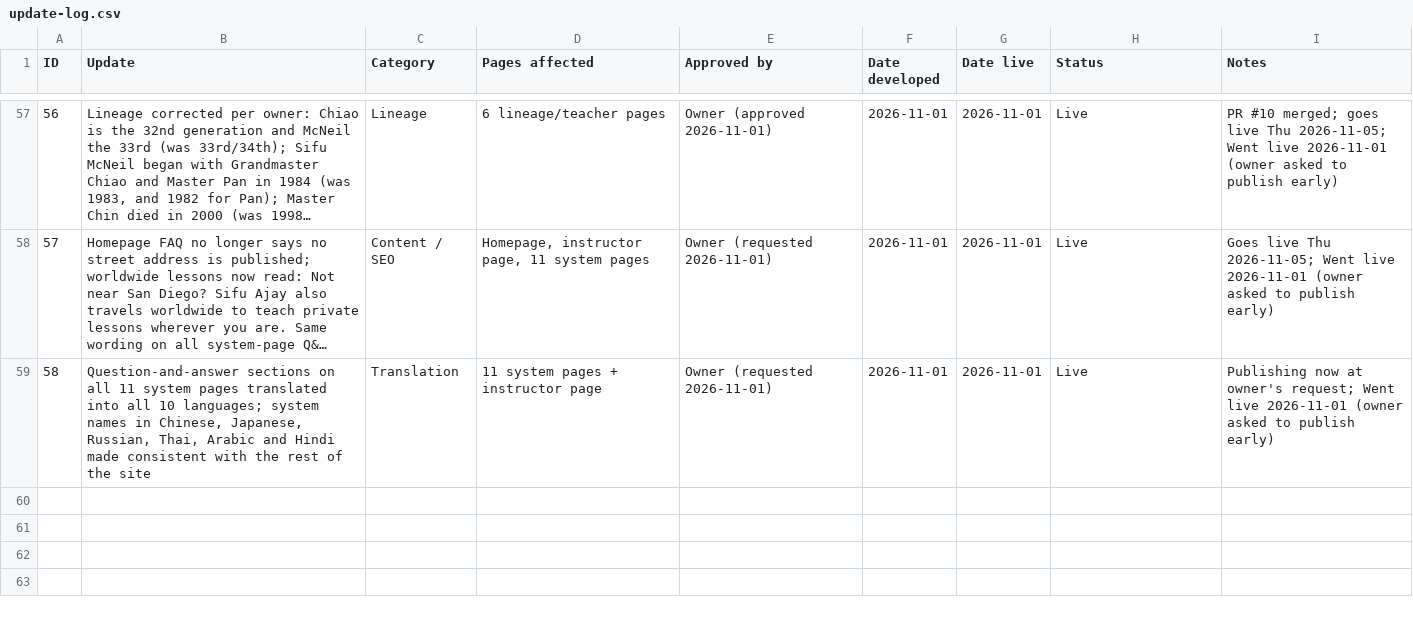
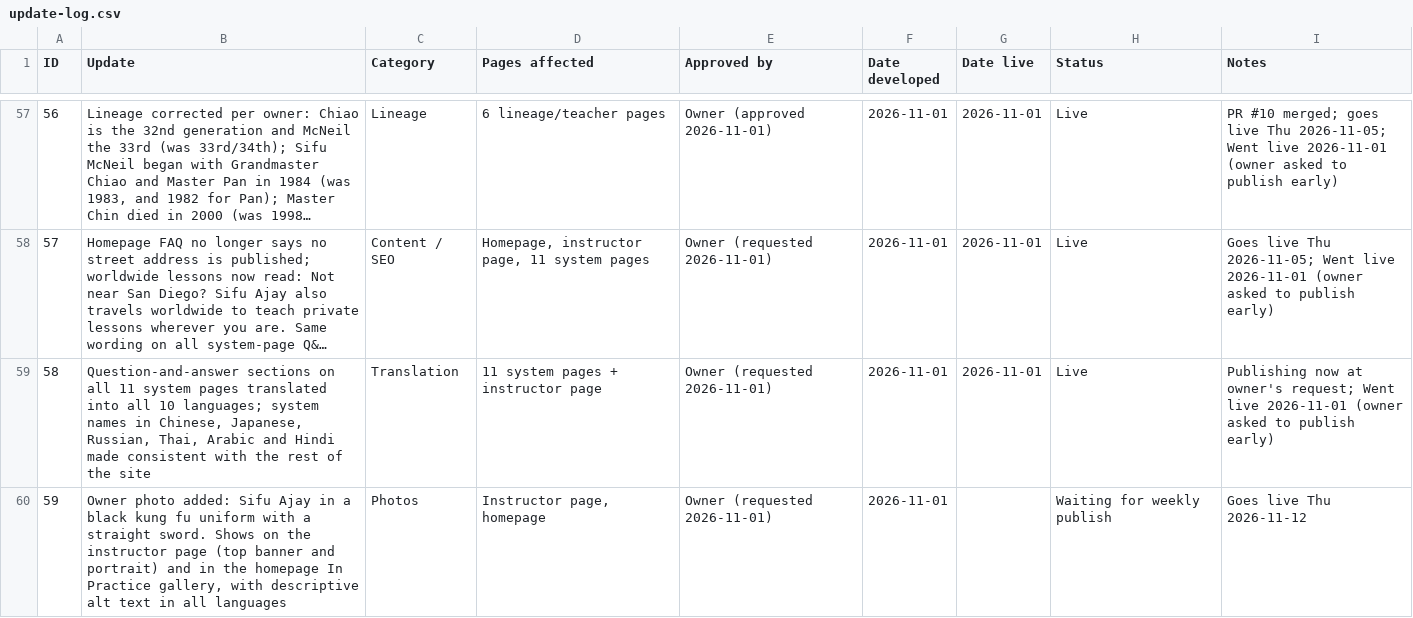
Before and after one commit to siful9h2/l9h, a CSV file: tools/update-log.csv, drawn as a sheet; only a part is shown, gaps mark what is left out; long unchanged cells end in …; the diff names each change by its address in the sheet, - before the commit and + after, or states it on an @@ line.

```diff
--- a/tools/update-log.csv
+++ b/tools/update-log.csv
+row 60: 59 | Owner photo added: Sifu Ajay in a black kung fu uniform with a straight sword. Shows on the instructor page (top banner and portrait) and in the homepage In Practice gallery, with descriptive alt text in all languages | Photos | Instructor page, homepage | Owner (requested 2026-11-01) | 2026-11-01 |  | Waiting for weekly publish | Goes live Thu 2026-11-12
```
Also changed, not shown: 14 other files.
